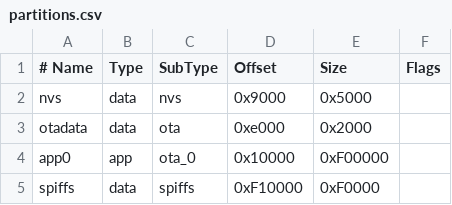
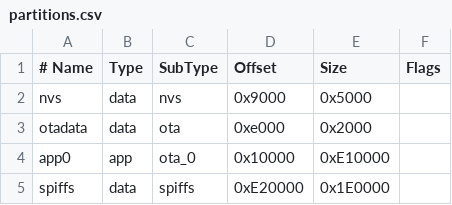
Before and after one commit to atctwo/watch-II, a CSV file: partitions.csv, drawn as a sheet.

```diff
--- a/partitions.csv
+++ b/partitions.csv
@@ -3,3 +3,3 @@ nvs,      data, nvs,     0x9000,  0x5000,
 otadata,  data, ota,     0xe000,  0x2000,
-app0,     app,  ota_0,   0x10000, 0xF00000,
-spiffs,   data, spiffs,  0xF10000,0xF0000,
+app0,     app,  ota_0,   0x10000, 0xE10000,
+spiffs,   data, spiffs,  0xE20000,0x1E0000,
```
Also changed, not shown: 47 other files.
